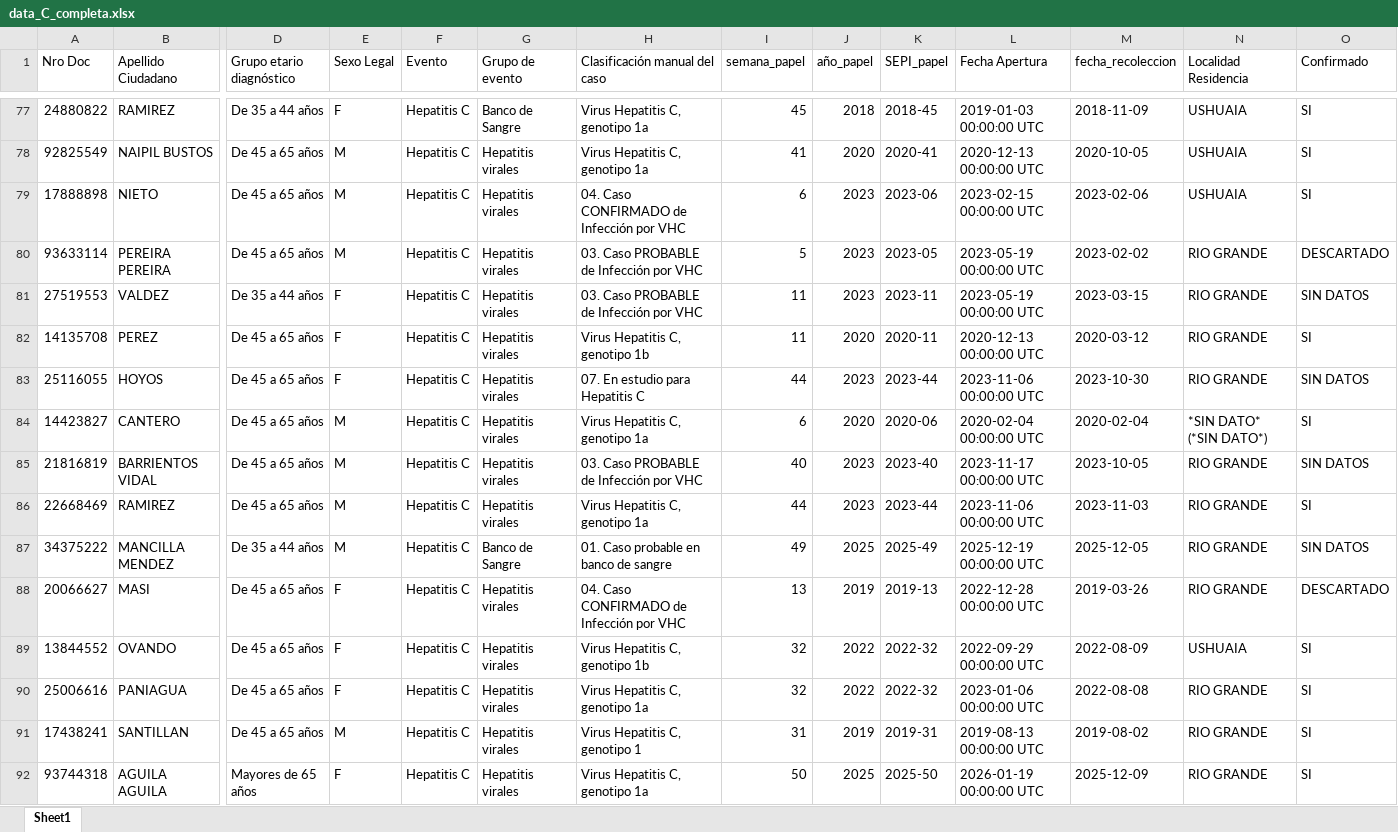
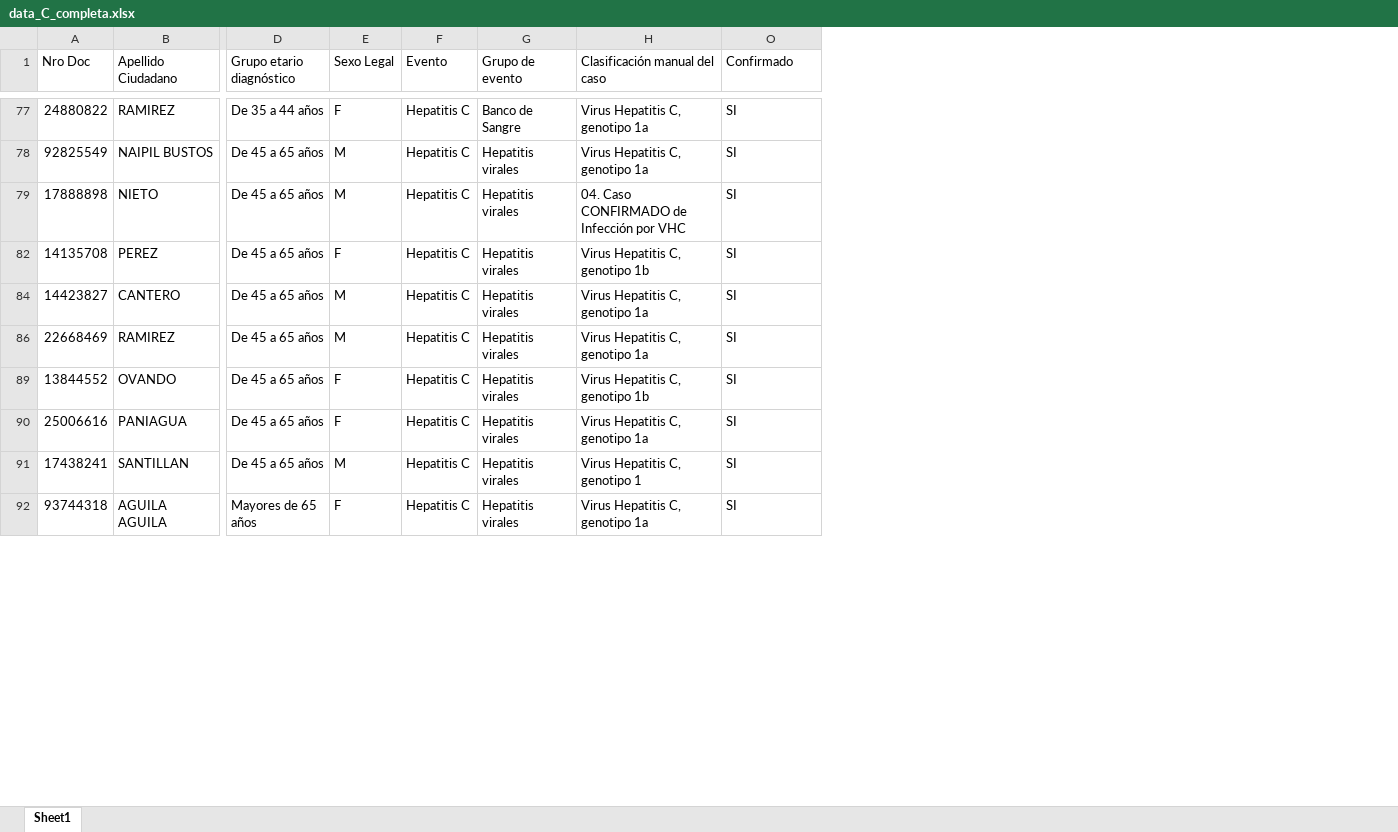
Before and after one commit to MonicaAltamirano45130/UC-Hepatitis-Virales-Tierra-del-Fuego, an Excel workbook: Salidas/data_C_completa.xlsx, sheet Sheet1, drawn as a sheet; only a part is shown, gaps mark what is left out; values as stored, in another font and other column widths than the file's, no cell formats; rows hold the shown columns only; the diff covers the shown part only; the diff names each change by its address in the sheet, - before the commit and + after, or states it on an @@ line.

```diff
--- a/Salidas/data_C_completa.xlsx (sheet Sheet1)
+++ b/Salidas/data_C_completa.xlsx (sheet Sheet1)
@@ column I (semana_papel) hidden, rows 77-79: 45 | 41 | 6; row 82: 11; row 84: 6; row 86: 44; rows 89-92: 32 | 32 | 31 | 50 @@
@@ column J (año_papel) hidden, rows 77-79: 2018 | 2020 | 2023; row 82: 2020; row 84: 2020; row 86: 2023; rows 89-92: 2022 | 2022 | 2019 | 2025 @@
@@ column K (SEPI_papel) hidden, rows 77-79: 2018-45 | 2020-41 | 2023-06; row 82: 2020-11; row 84: 2020-06; row 86: 2023-44; rows 89-92: 2022-32 | 2022-32 | 2019-31 | 2025-50 @@
@@ column L (Fecha Apertura) hidden, rows 77-79: 2019-01-03 00:00:00 UTC | 2020-12-13 00:00:00 UTC | 2023-02-15 00:00:00 UTC; row 82: 2020-12-13 00:00:00 UTC; row 84: 2020-02-04 00:00:00 UTC; row 86: 2023-11-06 00:00:00 UTC; rows 89-92: 2022-09-29 00:00:00 UTC | 2023-01-06 00:00:00 UTC | 2019-08-13 00:00:00 UTC | 2026-01-19 00:00:00 UTC @@
@@ column M (fecha_recoleccion) hidden, rows 77-79: 2018-11-09 | 2020-10-05 | 2023-02-06; row 82: 2020-03-12; row 84: 2020-02-04; row 86: 2023-11-03; rows 89-92: 2022-08-09 | 2022-08-08 | 2019-08-02 | 2025-12-09 @@
@@ column N (Localidad Residencia) hidden, rows 77-79: all USHUAIA; row 82: RIO GRANDE; row 84: *SIN DATO* (*SIN DATO*); row 86: RIO GRANDE; rows 89-92: USHUAIA | RIO GRANDE | RIO GRANDE | RIO GRANDE @@
-row 80: 93633114 | PEREIRA PEREIRA | De 45 a 65 años | M | Hepatitis C | Hepatitis virales | 03. Caso PROBABLE de Infección por VHC | 5 | 2023 | 2023-05 | 2023-05-19 00:00:00 UTC | 2023-02-02 | RIO GRANDE | DESCARTADO
-row 81: 27519553 | VALDEZ | De 35 a 44 años | F | Hepatitis C | Hepatitis virales | 03. Caso PROBABLE de Infección por VHC | 11 | 2023 | 2023-11 | 2023-05-19 00:00:00 UTC | 2023-03-15 | RIO GRANDE | SIN DATOS
-row 83: 25116055 | HOYOS | De 45 a 65 años | F | Hepatitis C | Hepatitis virales | 07. En estudio para Hepatitis C | 44 | 2023 | 2023-44 | 2023-11-06 00:00:00 UTC | 2023-10-30 | RIO GRANDE | SIN DATOS
-row 85: 21816819 | BARRIENTOS VIDAL | De 45 a 65 años | M | Hepatitis C | Hepatitis virales | 03. Caso PROBABLE de Infección por VHC | 40 | 2023 | 2023-40 | 2023-11-17 00:00:00 UTC | 2023-10-05 | RIO GRANDE | SIN DATOS
-row 87: 34375222 | MANCILLA MENDEZ | De 35 a 44 años | M | Hepatitis C | Banco de Sangre | 01. Caso probable en banco de sangre | 49 | 2025 | 2025-49 | 2025-12-19 00:00:00 UTC | 2025-12-05 | RIO GRANDE | SIN DATOS
-row 88: 20066627 | MASI | De 45 a 65 años | F | Hepatitis C | Hepatitis virales | 04. Caso CONFIRMADO de Infección por VHC | 13 | 2019 | 2019-13 | 2022-12-28 00:00:00 UTC | 2019-03-26 | RIO GRANDE | DESCARTADO
```
Also changed, not shown: 32 removed rows elsewhere in this sheet, cell formats, hidden cells, Salidas/data_B_completa.xlsx, UC-Hepatitis-Virales-Tierra-del-Fuego/Salidas/data_B_completa.xlsx, 4 other files.
